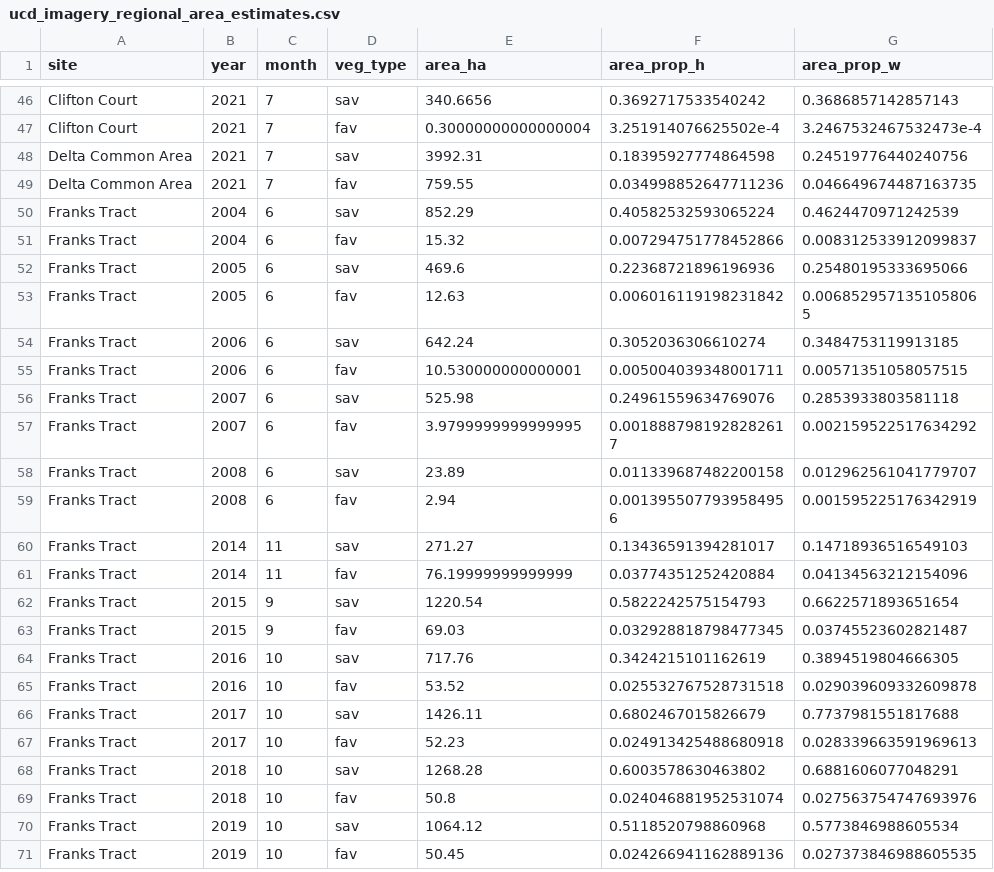
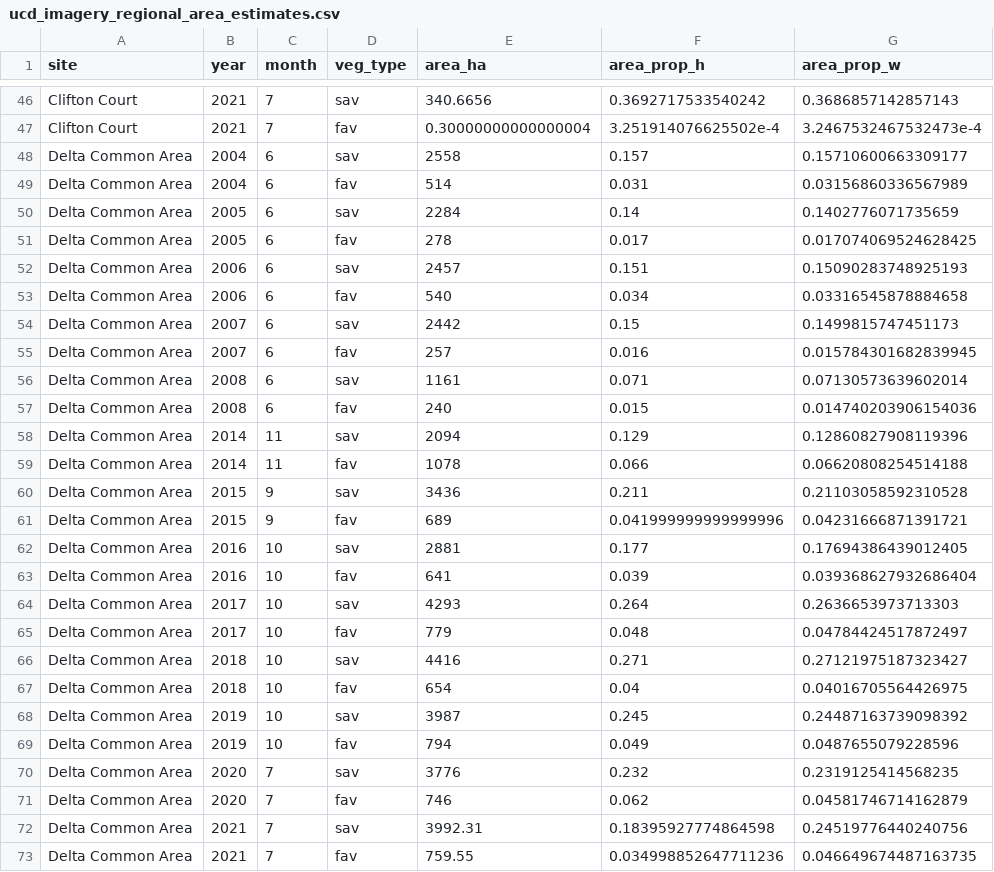
Before and after one commit to EMRR-DISE/EDB-HABs-Weeds, a CSV file: weeds/data_output/ucd_imagery_regional_area_estimates.csv, drawn as a sheet; only a part is shown, gaps mark what is left out; the shorter side is filled out with more unchanged rows.

Commit message:
Edited file structure, updated file paths, and created a separate script for analysis of UCD hyperspectral imagery

```diff
--- a/weeds/data_output/ucd_imagery_regional_area_estimates.csv
+++ b/weeds/data_output/ucd_imagery_regional_area_estimates.csv
@@ -47,2 +47,26 @@ Clifton Court,2021,7,sav,340.6656,0.3692717533540242,0.3686857142857143
 Clifton Court,2021,7,fav,0.30000000000000004,3.251914076625502e-4,3.2467532467532473e-4
+Delta Common Area,2004,6,sav,2558,0.157,0.15710600663309177
+Delta Common Area,2004,6,fav,514,0.031,0.03156860336567989
+Delta Common Area,2005,6,sav,2284,0.14,0.1402776071735659
+Delta Common Area,2005,6,fav,278,0.017,0.017074069524628425
+Delta Common Area,2006,6,sav,2457,0.151,0.15090283748925193
+Delta Common Area,2006,6,fav,540,0.034,0.03316545878884658
+Delta Common Area,2007,6,sav,2442,0.15,0.1499815747451173
+Delta Common Area,2007,6,fav,257,0.016,0.015784301682839945
+Delta Common Area,2008,6,sav,1161,0.071,0.07130573639602014
+Delta Common Area,2008,6,fav,240,0.015,0.014740203906154036
+Delta Common Area,2014,11,sav,2094,0.129,0.12860827908119396
+Delta Common Area,2014,11,fav,1078,0.066,0.06620808254514188
+Delta Common Area,2015,9,sav,3436,0.211,0.21103058592310528
+Delta Common Area,2015,9,fav,689,0.041999999999999996,0.04231666871391721
+Delta Common Area,2016,10,sav,2881,0.177,0.17694386439012405
+Delta Common Area,2016,10,fav,641,0.039,0.039368627932686404
+Delta Common Area,2017,10,sav,4293,0.264,0.2636653973713303
+Delta Common Area,2017,10,fav,779,0.048,0.04784424517872497
+Delta Common Area,2018,10,sav,4416,0.271,0.27121975187323427
+Delta Common Area,2018,10,fav,654,0.04,0.04016705564426975
+Delta Common Area,2019,10,sav,3987,0.245,0.24487163739098392
+Delta Common Area,2019,10,fav,794,0.049,0.0487655079228596
+Delta Common Area,2020,7,sav,3776,0.232,0.2319125414568235
+Delta Common Area,2020,7,fav,746,0.062,0.04581746714162879
 Delta Common Area,2021,7,sav,3992.31,0.18395927774864598,0.24519776440240756
```
Also changed, not shown: 25 other files.
